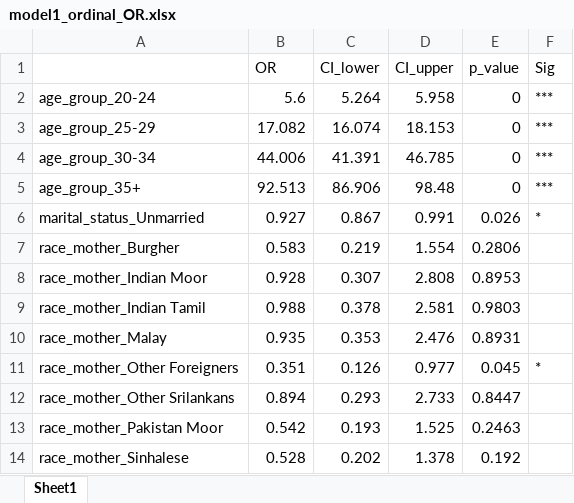
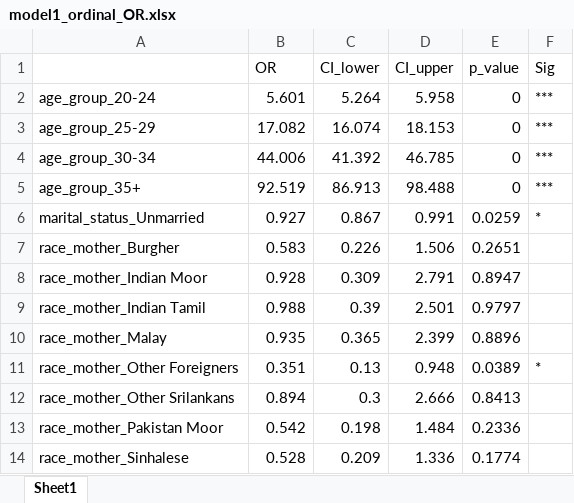
Before and after one commit to Dhanushkaprabhath2001/parity-patterns-sri-lanka, an Excel workbook: model_fitting/2010/model1_ordinal_OR.xlsx, sheet Sheet1, drawn as a sheet; only a part is shown; values as stored, in another font and other column widths than the file's, no borders; the diff covers the shown part only; the diff names each change by its address in the sheet, - before the commit and + after, or states it on an @@ line.

Commit message:
mofrl fitting for 2010complete birth data file

```diff
--- a/model_fitting/2010/model1_ordinal_OR.xlsx (sheet Sheet1)
+++ b/model_fitting/2010/model1_ordinal_OR.xlsx (sheet Sheet1)
-B2 (OR): 5.6
+B2 (OR): 5.601
-C4 (CI_lower): 41.391
+C4 (CI_lower): 41.392
-B5 (OR): 92.513
+B5 (OR): 92.519
-C5 (CI_lower): 86.906
+C5 (CI_lower): 86.913
-D5 (CI_upper): 98.48
+D5 (CI_upper): 98.488
-E6 (p_value): 0.026
+E6 (p_value): 0.0259
-C7 (CI_lower): 0.219
+C7 (CI_lower): 0.226
-D7 (CI_upper): 1.554
+D7 (CI_upper): 1.506
-E7 (p_value): 0.2806
+E7 (p_value): 0.2651
-C8 (CI_lower): 0.307
+C8 (CI_lower): 0.309
-D8 (CI_upper): 2.808
+D8 (CI_upper): 2.791
-E8 (p_value): 0.8953
+E8 (p_value): 0.8947
-C9 (CI_lower): 0.378
+C9 (CI_lower): 0.39
-D9 (CI_upper): 2.581
+D9 (CI_upper): 2.501
-E9 (p_value): 0.9803
+E9 (p_value): 0.9797
-C10 (CI_lower): 0.353
+C10 (CI_lower): 0.365
-D10 (CI_upper): 2.476
+D10 (CI_upper): 2.399
-E10 (p_value): 0.8931
+E10 (p_value): 0.8896
-C11 (CI_lower): 0.126
+C11 (CI_lower): 0.13
-D11 (CI_upper): 0.977
+D11 (CI_upper): 0.948
-E11 (p_value): 0.045
+E11 (p_value): 0.0389
-C12 (CI_lower): 0.293
+C12 (CI_lower): 0.3
-D12 (CI_upper): 2.733
+D12 (CI_upper): 2.666
-E12 (p_value): 0.8447
+E12 (p_value): 0.8413
-C13 (CI_lower): 0.193
+C13 (CI_lower): 0.198
-D13 (CI_upper): 1.525
+D13 (CI_upper): 1.484
-E13 (p_value): 0.2463
+E13 (p_value): 0.2336
-C14 (CI_lower): 0.202
+C14 (CI_lower): 0.209
-D14 (CI_upper): 1.378
+D14 (CI_upper): 1.336
-E14 (p_value): 0.192
+E14 (p_value): 0.1774
```
Also changed, not shown: 11 edited cells elsewhere in this sheet, model_fitting/2010/model2_count_IRR.xlsx, model_fitting/2010/model3_binary_OR.xlsx, 52 other files.
